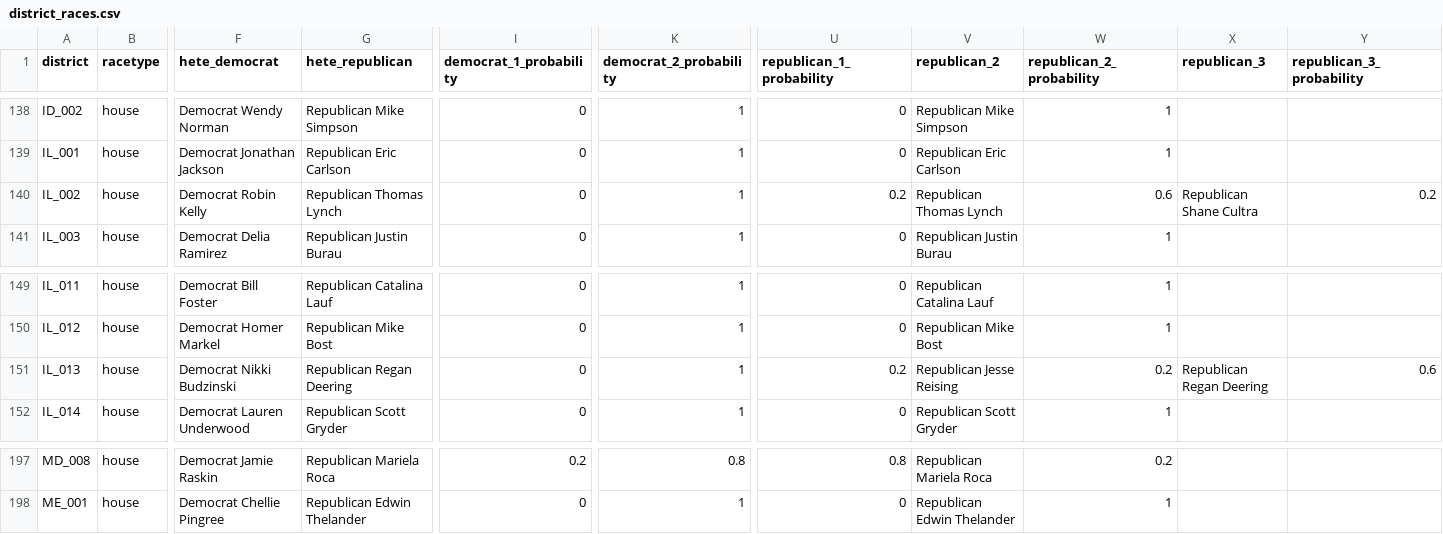
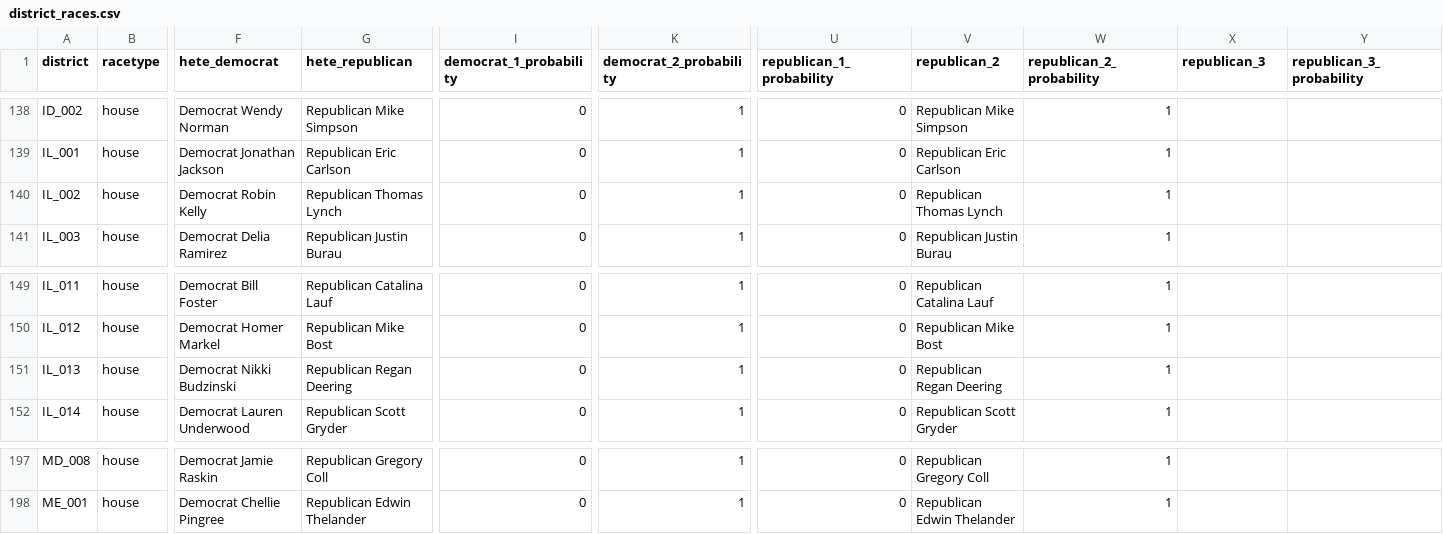
Before and after one commit to carnival-farmer/data, a CSV file: district_races.csv, drawn as a sheet; only a part is shown, gaps mark what is left out; the diff covers the shown part only; the diff names each change by its address in the sheet, - before the commit and + after, or states it on an @@ line.

```diff
--- a/district_races.csv
+++ b/district_races.csv
-U140 (republican_1_probability): 0.2
+U140 (republican_1_probability): 0
-W140 (republican_2_probability): 0.6
+W140 (republican_2_probability): 1
-X140 (republican_3): Republican Shane Cultra
+X140 (republican_3): (empty)
-Y140 (republican_3_probability): 0.2
+Y140 (republican_3_probability): (empty)
-U151 (republican_1_probability): 0.2
+U151 (republican_1_probability): 0
-V151 (republican_2): Republican Jesse Reising
+V151 (republican_2): Republican Regan Deering
-W151 (republican_2_probability): 0.2
+W151 (republican_2_probability): 1
-X151 (republican_3): Republican Regan Deering
+X151 (republican_3): (empty)
-Y151 (republican_3_probability): 0.6
+Y151 (republican_3_probability): (empty)
-G197 (hete_republican): Republican Mariela Roca
+G197 (hete_republican): Republican Gregory Coll
-I197 (democrat_1_probability): 0.2
+I197 (democrat_1_probability): 0
-K197 (democrat_2_probability): 0.8
+K197 (democrat_2_probability): 1
-U197 (republican_1_probability): 0.8
+U197 (republican_1_probability): 0
-V197 (republican_2): Republican Mariela Roca
+V197 (republican_2): Republican Gregory Coll
-W197 (republican_2_probability): 0.2
+W197 (republican_2_probability): 1
```
Also changed, not shown: 46 edited cells elsewhere in this file, state_races.csv.
